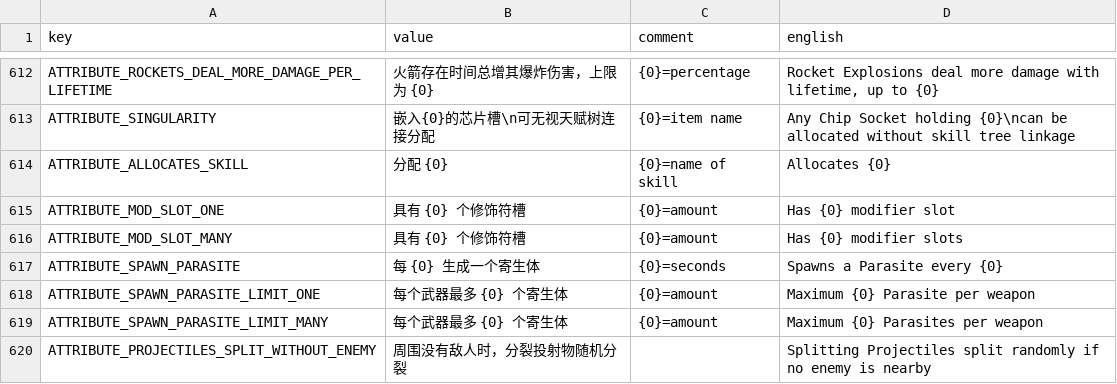
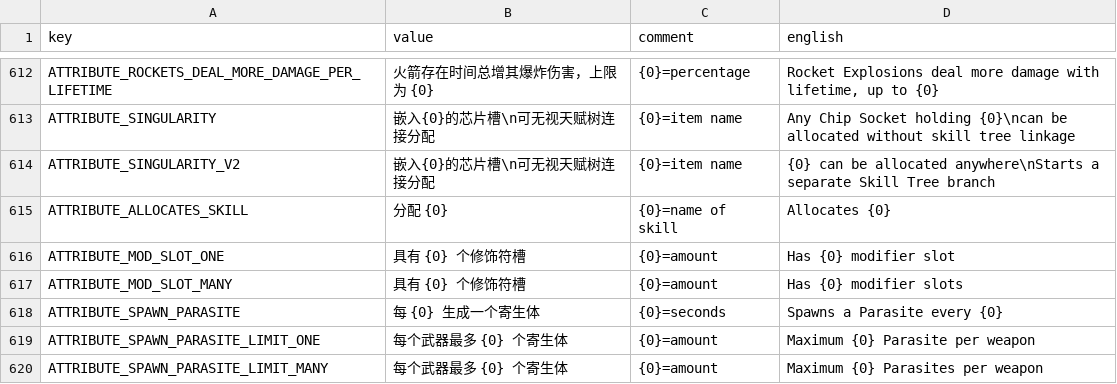
Before and after one commit to casid/astroloot-localization, a CSV file: zh-Hans/attribute-zh-Hans.csv, drawn as a sheet; only a part is shown, gaps mark what is left out; the shorter side is filled out with more unchanged rows; the diff names each change by its address in the sheet, - before the commit and + after, or states it on an @@ line.

```diff
--- a/zh-Hans/attribute-zh-Hans.csv
+++ b/zh-Hans/attribute-zh-Hans.csv
+row 614: ATTRIBUTE_SINGULARITY_V2 | 嵌入{0}的芯片槽\n可无视天赋树连接分配 | {0}=item name | {0} can be allocated anywhere\nStarts a separate Skill Tree branch
```
Also changed, not shown: zh-Hans/mission-zh-Hans.csv.
